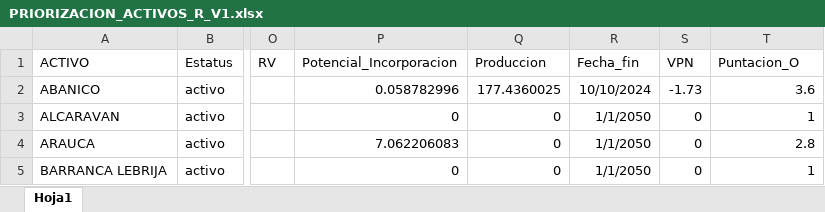
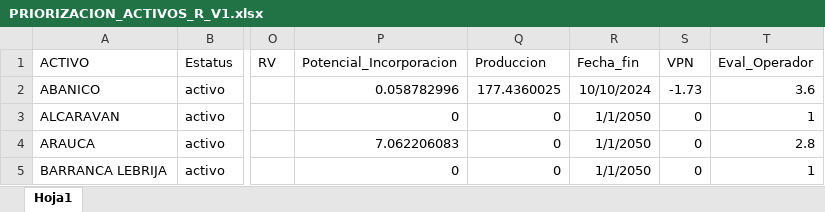
Before and after one commit to jorgemedina87/Priorizacion, an Excel workbook: bd/PRIORIZACION_ACTIVOS_R_V1.xlsx, sheet Hoja1, drawn as a sheet; only a part is shown, gaps mark what is left out; values as stored, in another font and other column widths than the file's, no borders; the diff names each change by its address in the sheet, - before the commit and + after, or states it on an @@ line.

Commit message:
Add files via upload

```diff
--- a/bd/PRIORIZACION_ACTIVOS_R_V1.xlsx (sheet Hoja1)
+++ b/bd/PRIORIZACION_ACTIVOS_R_V1.xlsx (sheet Hoja1)
-T1: Puntacion_O
+T1: Eval_Operador
```
